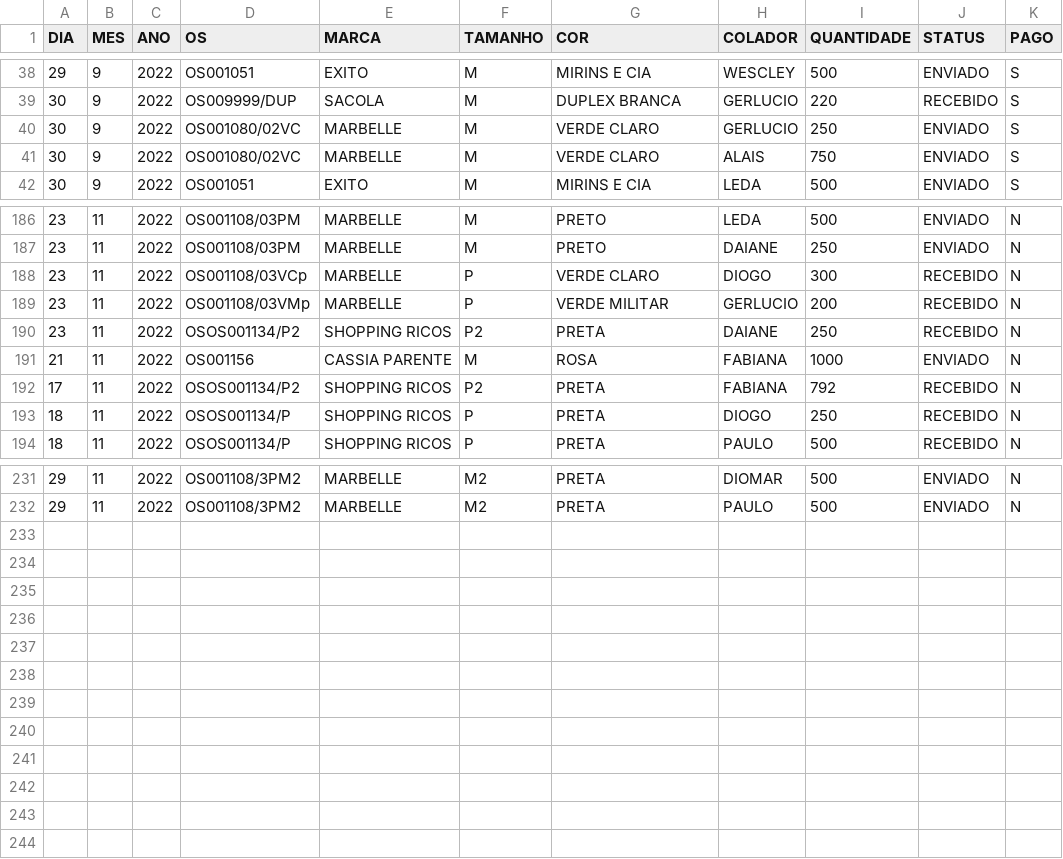
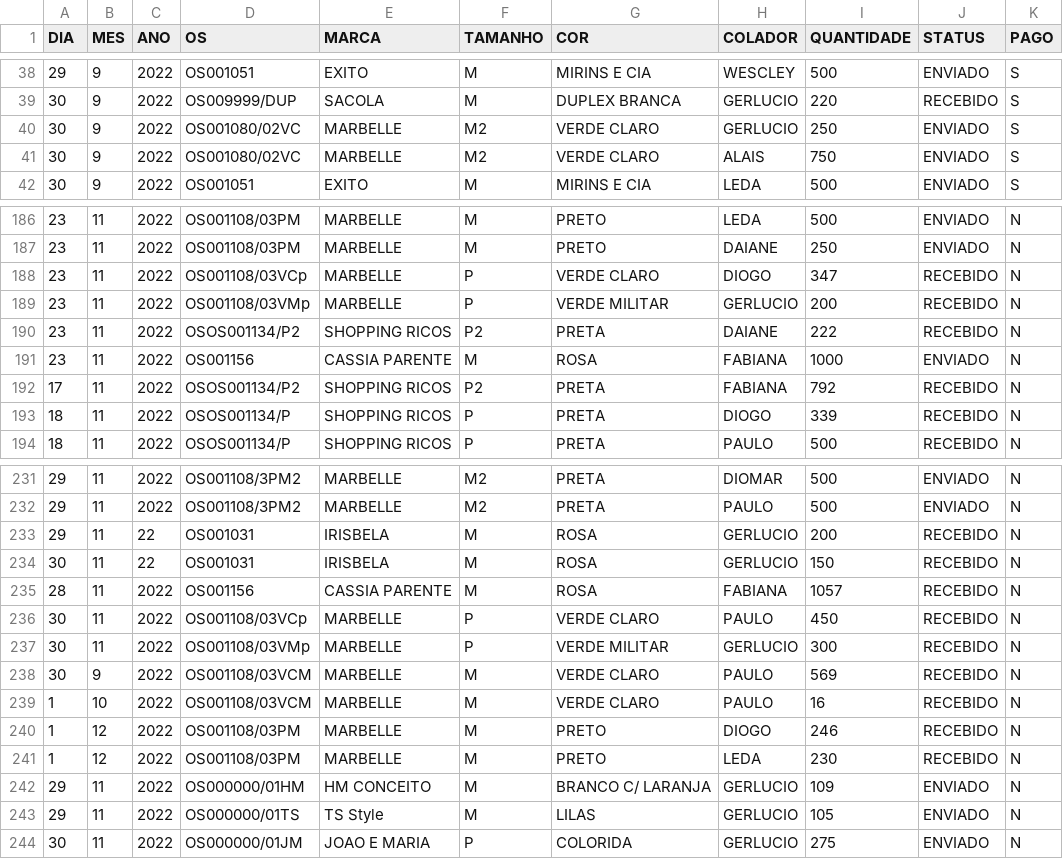
Before and after one commit to batistajoao54/dados, a CSV file: dados.csv, drawn as a sheet; only a part is shown, gaps mark what is left out; the diff covers the shown part only.

Commit message:
add dados coladores

```diff
--- a/dados.csv
+++ b/dados.csv
@@ -39,4 +39,4 @@ DIA,MES,ANO,OS,MARCA,TAMANHO,COR,COLADOR,QUANTIDADE,STATUS,PAGO
 30,9,2022,OS009999/DUP,SACOLA,M,DUPLEX BRANCA,GERLUCIO,220,RECEBIDO,S
-30,9,2022,OS001080/02VC,MARBELLE,M,VERDE CLARO,GERLUCIO,250,ENVIADO,S
-30,9,2022,OS001080/02VC,MARBELLE,M,VERDE CLARO,ALAIS,750,ENVIADO,S
+30,9,2022,OS001080/02VC,MARBELLE,M2,VERDE CLARO,GERLUCIO,250,ENVIADO,S
+30,9,2022,OS001080/02VC,MARBELLE,M2,VERDE CLARO,ALAIS,750,ENVIADO,S
 30,9,2022,OS001051,EXITO,M,MIRINS E CIA,LEDA,500,ENVIADO,S
@@ -187,8 +187,8 @@ DIA,MES,ANO,OS,MARCA,TAMANHO,COR,COLADOR,QUANTIDADE,STATUS,PAGO
 23,11,2022,OS001108/03PM,MARBELLE,M,PRETO,DAIANE,250,ENVIADO,N
-23,11,2022,OS001108/03VCp,MARBELLE,P,VERDE CLARO,DIOGO,300,RECEBIDO,N
+23,11,2022,OS001108/03VCp,MARBELLE,P,VERDE CLARO,DIOGO,347,RECEBIDO,N
 23,11,2022,OS001108/03VMp,MARBELLE,P,VERDE MILITAR,GERLUCIO,200,RECEBIDO,N
-23,11,2022,OSOS001134/P2,SHOPPING RICOS,P2,PRETA,DAIANE,250,RECEBIDO,N
-21,11,2022,OS001156,CASSIA PARENTE,M,ROSA,FABIANA,1000,ENVIADO,N
+23,11,2022,OSOS001134/P2,SHOPPING RICOS,P2,PRETA,DAIANE,222,RECEBIDO,N
+23,11,2022,OS001156,CASSIA PARENTE,M,ROSA,FABIANA,1000,ENVIADO,N
 17,11,2022,OSOS001134/P2,SHOPPING RICOS,P2,PRETA,FABIANA,792,RECEBIDO,N
-18,11,2022,OSOS001134/P,SHOPPING RICOS,P,PRETA,DIOGO,250,RECEBIDO,N
+18,11,2022,OSOS001134/P,SHOPPING RICOS,P,PRETA,DIOGO,339,RECEBIDO,N
 18,11,2022,OSOS001134/P,SHOPPING RICOS,P,PRETA,PAULO,500,RECEBIDO,N
@@ -232 +232,13 @@ DIA,MES,ANO,OS,MARCA,TAMANHO,COR,COLADOR,QUANTIDADE,STATUS,PAGO
 29,11,2022,OS001108/3PM2,MARBELLE,M2,PRETA,PAULO,500,ENVIADO,N
+29,11,22,OS001031,IRISBELA,M,ROSA,GERLUCIO,200,RECEBIDO,N
+30,11,22,OS001031,IRISBELA,M,ROSA,GERLUCIO,150,RECEBIDO,N
+28,11,2022,OS001156,CASSIA PARENTE,M,ROSA,FABIANA,1057,RECEBIDO,N
+30,11,2022,OS001108/03VCp,MARBELLE,P,VERDE CLARO,PAULO,450,RECEBIDO,N
+30,11,2022,OS001108/03VMp,MARBELLE,P,VERDE MILITAR,GERLUCIO,300,RECEBIDO,N
+30,9,2022,OS001108/03VCM,MARBELLE,M,VERDE CLARO,PAULO,569,RECEBIDO,N
+1,10,2022,OS001108/03VCM,MARBELLE,M,VERDE CLARO,PAULO,16,RECEBIDO,N
+1,12,2022,OS001108/03PM,MARBELLE,M,PRETO,DIOGO,246,RECEBIDO,N
+1,12,2022,OS001108/03PM,MARBELLE,M,PRETO,LEDA,230,RECEBIDO,N
+29,11,2022,OS000000/01HM,HM CONCEITO,M,BRANCO C/ LARANJA,GERLUCIO,109,ENVIADO,N
+29,11,2022,OS000000/01TS,TS Style,M,LILAS,GERLUCIO,105,ENVIADO,N
+30,11,2022,OS000000/01JM,JOAO E MARIA,P,COLORIDA,GERLUCIO,275,ENVIADO,N
```
Also changed, not shown: 2 edited cells elsewhere in this file, dados_os.csv.
